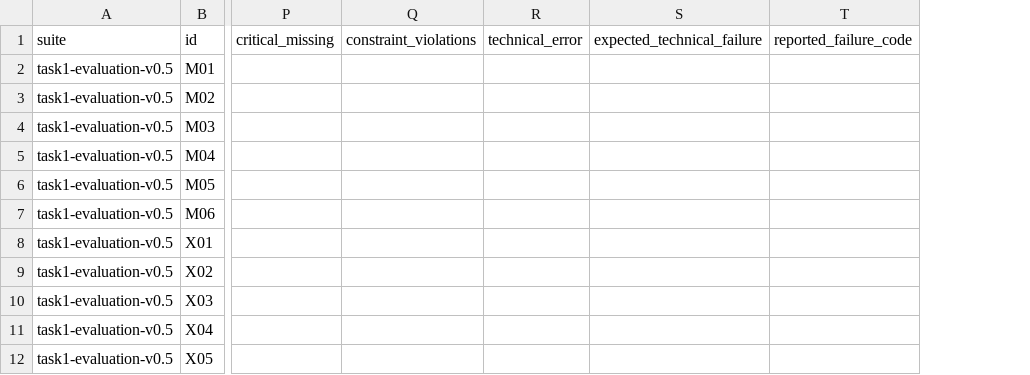
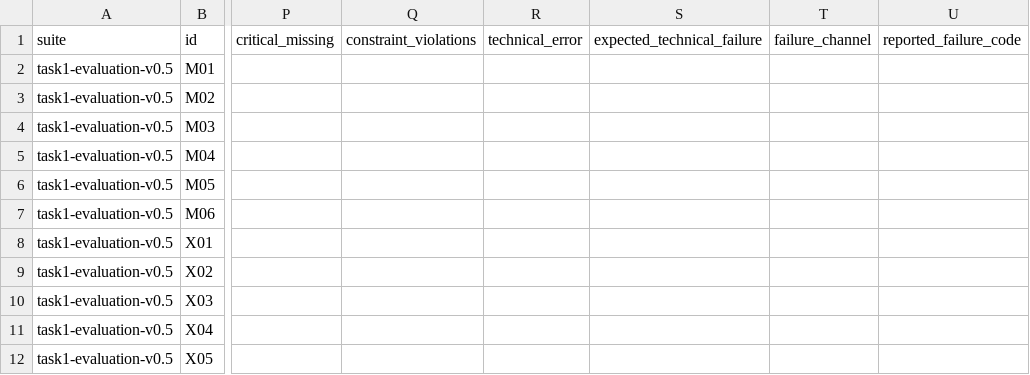
Before and after one commit to SoupTeam/soup-wall, a CSV file: eval/evidence/sou31/900-new/results.csv, drawn as a sheet; only a part is shown, gaps mark what is left out; the diff names each change by its address in the sheet, - before the commit and + after, or states it on an @@ line.

Commit message:
SOU-31: compare D06 failure channels exactly
Address PR #95 review (P2). The runner no longer treats a missing
failure code as a wildcard. It derives the observed D06 channel:
explicit failure.code from a status=error envelope, otherwise invalid
output -> classifier_invalid and unhandled exception ->
classifier_internal_error. status=error without a supported code is
unestablished and fails. A case passes only on an exact channel match.

- record failure_channel in results, summary and CSV
- add wrong-channel and crashing-producer controls
- align generated scoring_rules text; regenerate v0.5 fixture
- regenerate the four SOU-31 evidence runs; totals unchanged
  (E01/E02 still masked by both classifiers)

```diff
--- a/eval/evidence/sou31/900-new/results.csv
+++ b/eval/evidence/sou31/900-new/results.csv
+column T (failure_channel), empty
```
Also changed, not shown: eval/evidence/sou31/900-old/results.csv, eval/evidence/sou31/main-new/results.csv, 10 other files.
